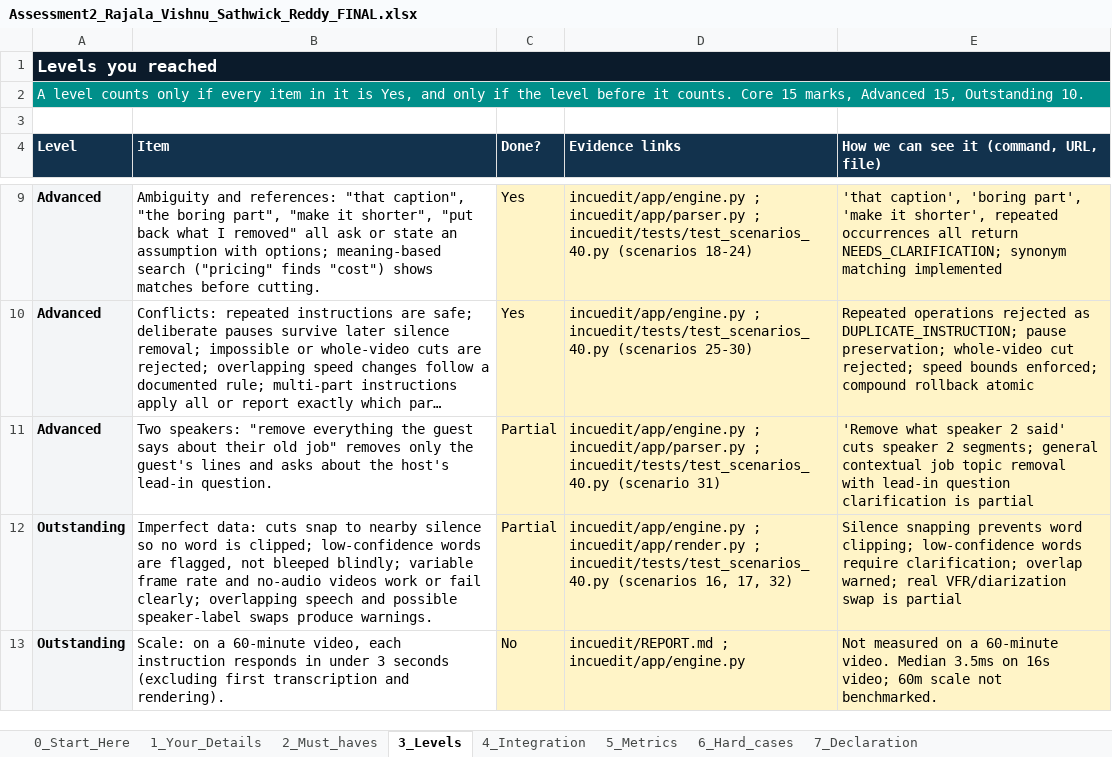
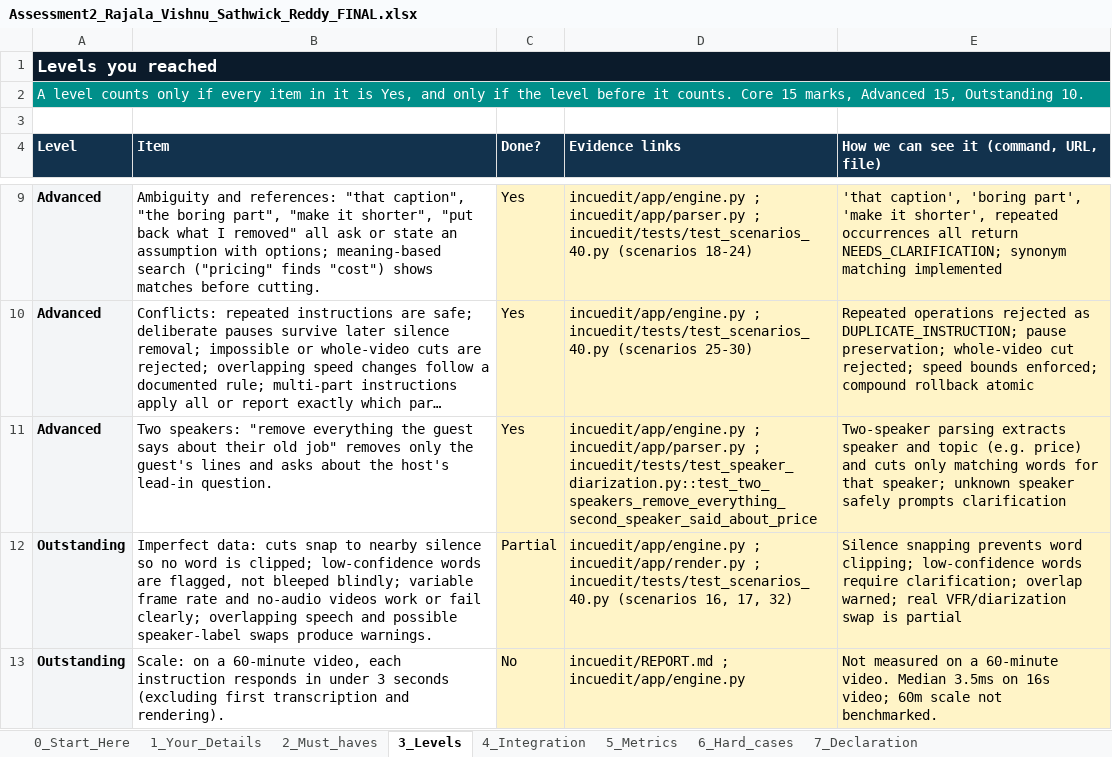
Before and after one commit to rvsr26/incubrix, an Excel workbook: Assessment2_Rajala_Vishnu_Sathwick_Reddy_FINAL.xlsx, sheet 3_Levels, drawn as a sheet; only a part is shown, gaps mark what is left out; long unchanged cells end in …; values as stored, in another font and other column widths than the file's, no borders; the diff names each change by its address in the sheet, - before the commit and + after, or states it on an @@ line.

Commit message:
feat(levels): implement two-speaker topic cut ('remove everything second speaker said about price') and update workbook to Advanced level (48/60)

```diff
--- a/Assessment2_Rajala_Vishnu_Sathwick_Reddy_FINAL.xlsx (sheet 3_Levels)
+++ b/Assessment2_Rajala_Vishnu_Sathwick_Reddy_FINAL.xlsx (sheet 3_Levels)
-C11 (Done?): Partial
+C11 (Done?): Yes
-D11 (Evidence links): …incuedit/app/parser.py ; incuedit/tests/test_scenarios_40.py (scenario 31)
+D11 (Evidence links): …incuedit/app/parser.py ; incuedit/tests/test_speaker_diarization.py::test_two_speakers_remove_everything_second_speaker_said_about_price
-E11: 'Remove what speaker 2 said' cuts speaker 2 segments; general contextual job topic removal with lead-in question clarification is partial
+E11: Two-speaker parsing extracts speaker and topic (e.g. price) and cuts only matching words for that speaker; unknown speaker safely prompts clarification
```
Also changed, not shown: incuedit/Assessment2_Rajala_Vishnu_Sathwick_Reddy_FINAL.xlsx, 5 other files.
